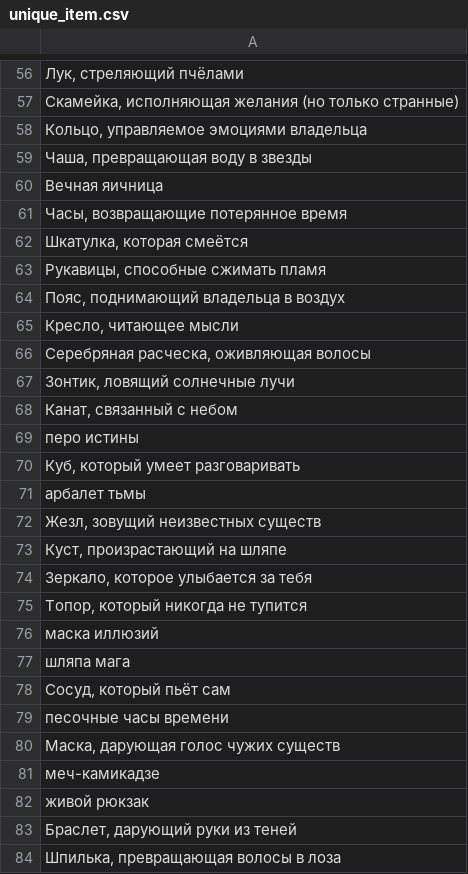
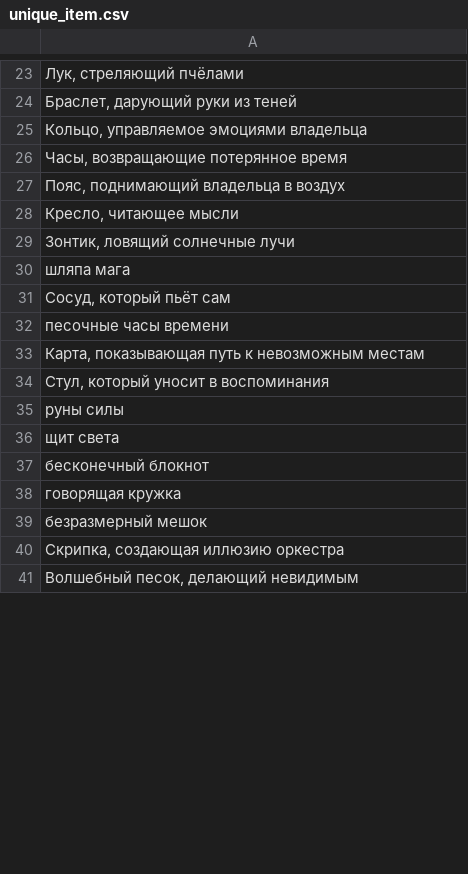
Before and after one commit to iashchak/isekai, a CSV file: data/v2/unique_item.csv, drawn as a sheet; only a part is shown, gaps mark what is left out; the shorter side is filled out with more unchanged rows; removed rows and columns are numbered as before the commit, all else as after; the diff covers the shown part only; the diff names each change by its address in the sheet, - before the commit and + after, or states it on an @@ line.

```diff
--- a/data/v2/unique_item.csv
+++ b/data/v2/unique_item.csv
-A24: Скамейка, исполняющая желания (но только странные)
+A24: Браслет, дарующий руки из теней
-row 59: Чаша, превращающая воду в звезды
-row 60: Вечная яичница
-row 62: Шкатулка, которая смеётся
-row 63: Рукавицы, способные сжимать пламя
-row 66: Серебряная расческа, оживляющая волосы
-row 68: Канат, связанный с небом
-row 69: перо истины
-row 70: Куб, который умеет разговаривать
-row 71: арбалет тьмы
-row 72: Жезл, зовущий неизвестных существ
-row 73: Куст, произрастающий на шляпе
-row 74: Зеркало, которое улыбается за тебя
-row 75: Топор, который никогда не тупится
-row 76: маска иллюзий
-row 80: Маска, дарующая голос чужих существ
-row 81: меч-камикадзе
-row 82: живой рюкзак
-row 83: Браслет, дарующий руки из теней
-row 84: Шпилька, превращающая волосы в лоза
```
Also changed, not shown: 54 removed rows and 2 edited cells elsewhere in this file, data/v2/devine_bleesing.csv, data/v2/reincarnation_cause.csv, 3 other files.
